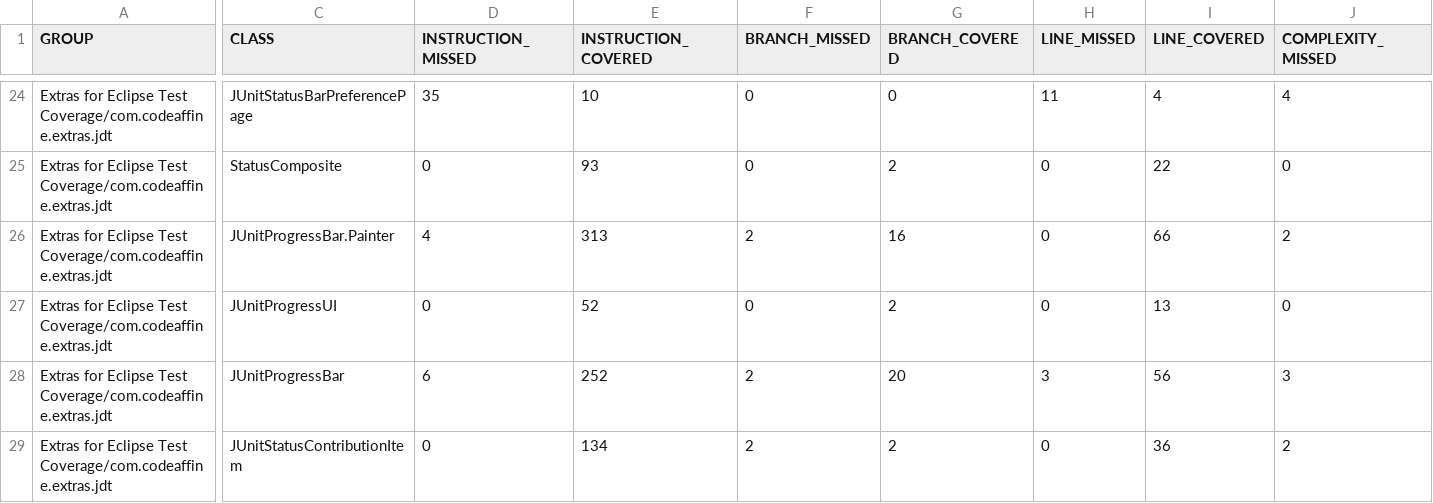
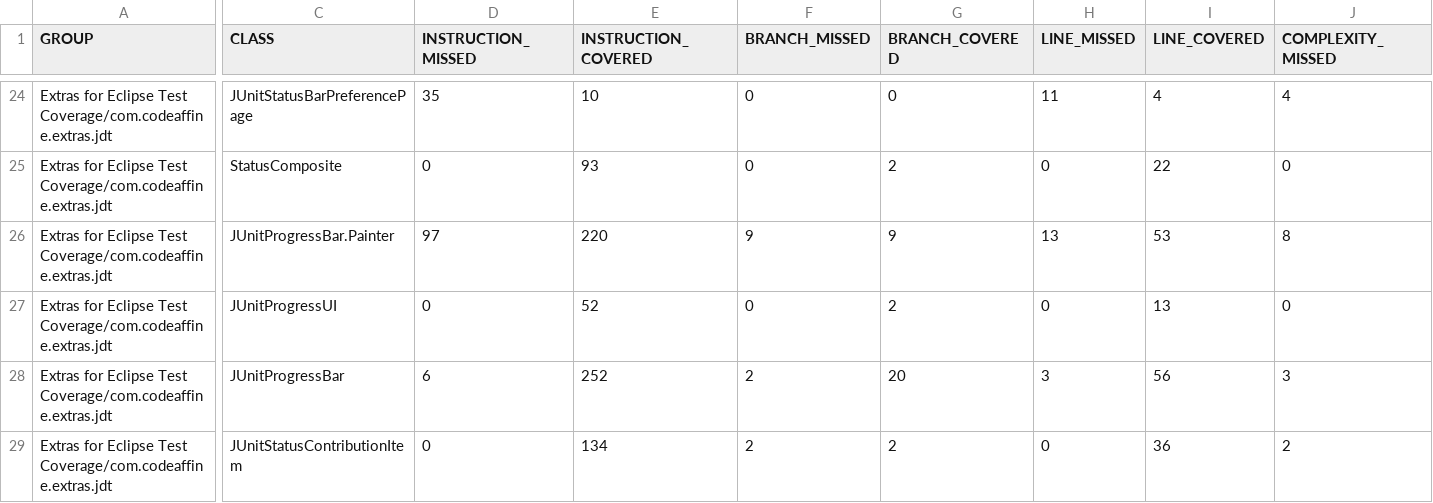
Before and after one commit to rherrmann/eclipse-extras, a CSV file: coverage-report/jacoco.csv, drawn as a sheet; only a part is shown, gaps mark what is left out; the diff covers the shown part only; the diff names each change by its address in the sheet, - before the commit and + after, or states it on an @@ line.

```diff
--- a/coverage-report/jacoco.csv
+++ b/coverage-report/jacoco.csv
-D26 (INSTRUCTION_MISSED): 4
+D26 (INSTRUCTION_MISSED): 97
-E26 (INSTRUCTION_COVERED): 313
+E26 (INSTRUCTION_COVERED): 220
-F26 (BRANCH_MISSED): 2
+F26 (BRANCH_MISSED): 9
-G26 (BRANCH_COVERED): 16
+G26 (BRANCH_COVERED): 9
-H26 (LINE_MISSED): 0
+H26 (LINE_MISSED): 13
-I26 (LINE_COVERED): 66
+I26 (LINE_COVERED): 53
-J26 (COMPLEXITY_MISSED): 2
+J26 (COMPLEXITY_MISSED): 8
```
Also changed, not shown: 1 edited cell elsewhere in this file, 51 other files.
